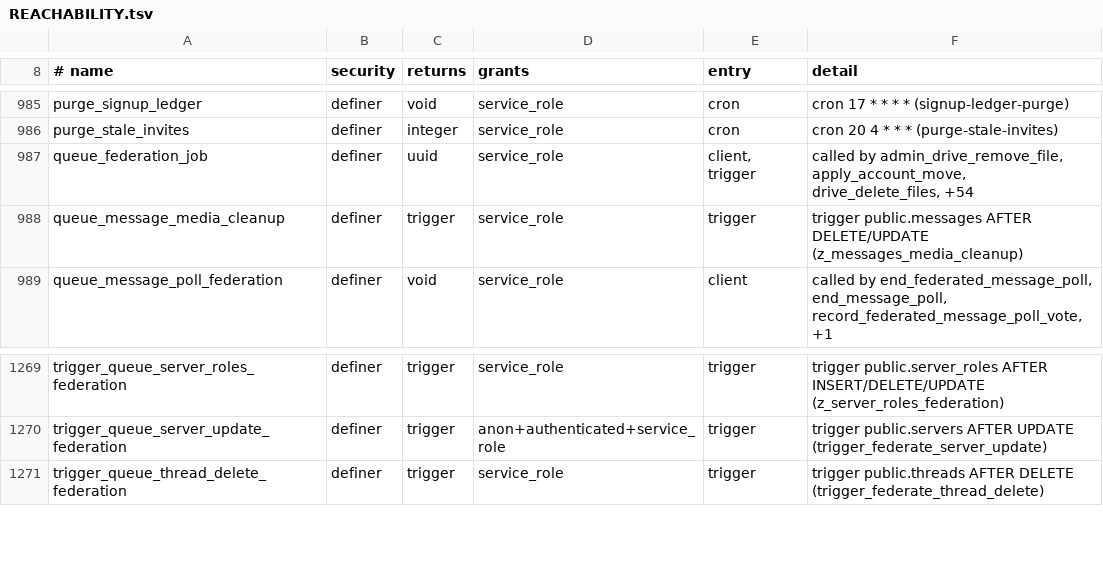
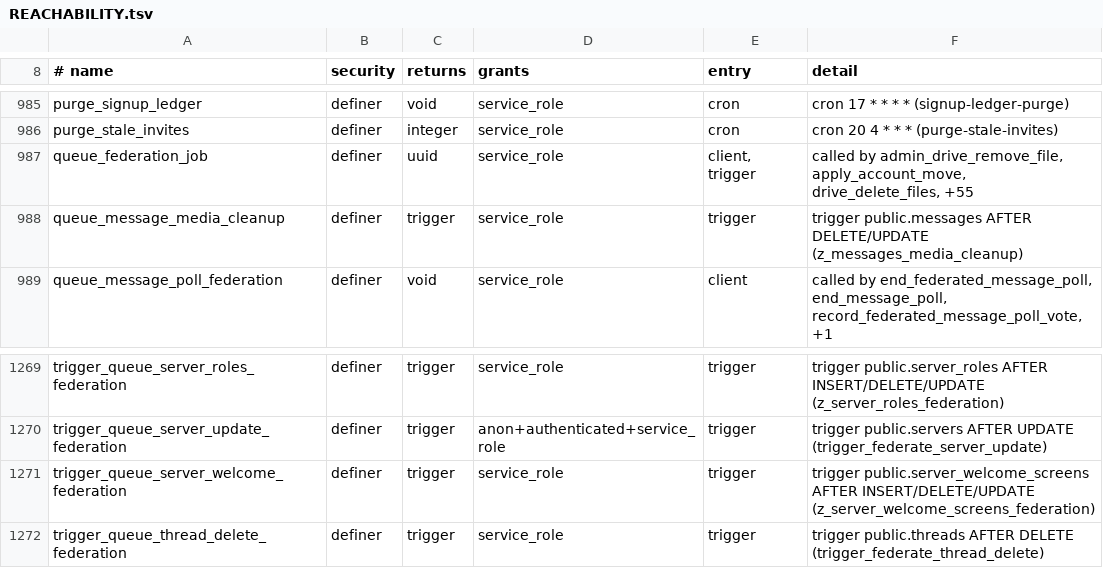
Before and after one commit to y4my4my4m/harmony, a TSV file: db_schema/REACHABILITY.tsv, drawn as a sheet; only a part is shown, gaps mark what is left out.

Commit message:
fix(federation): server rules for members from other instances
Joining a server hosted elsewhere by its handle or from a directory showed
no rules; only an invite did. Members from other instances were never held
by "Members must accept the rules": the acceptance trigger checks client
writes only, copies had no welcome screen row, and the welcome host skipped
copies.

The Group document and Update(Group) now carry harmony:welcome (rules, the
message while enabled, enabledAt, requireAcceptance, acceptanceRequiredAt);
the Group document also carries harmony:instanceRules. A member instance
stores harmony:welcome as its copy's server_welcome_screens row, so
get_server_welcome, accept_server_rules and enforce_server_rules_acceptance
hold the copy's members to it as they hold a local server's. The acceptance
stays on the member's instance; the host does not check it. Discovery
returns the rules and the join dialog lists them for every join.

Migration 20261127100001:
- z_server_welcome_screens_federation queues federate-server-update for a
  local federated server's screen; enable/disable_federation_triggers list it.
- get_server_welcome returns can_manage false, not NULL, for a server with
  no owner: NULL made must_accept NULL on a copy whose Group names no owner,
  and the message box never offered Accept rules.

federation.serverRules and federation.rulesAgreeNote were in no locale file
and fell back to English; added in all seven.

Tests: pgTAP 406; backend groupWelcome, copyMirrorHost, copyMirrorCopy;
JoinFederatedServer.rules, ServerWelcomeHost; federation round-trip case
serverWelcome; journey remote-server-rules.

```diff
--- a/db_schema/REACHABILITY.tsv
+++ b/db_schema/REACHABILITY.tsv
@@ -986,3 +986,3 @@ purge_signup_ledger	definer	void	service_role	cron	cron 17 * * * * (signup-ledge
 purge_stale_invites	definer	integer	service_role	cron	cron 20 4 * * * (purge-stale-invites)
-queue_federation_job	definer	uuid	service_role	client, trigger	called by admin_drive_remove_file, apply_account_move, drive_delete_files, +54
+queue_federation_job	definer	uuid	service_role	client, trigger	called by admin_drive_remove_file, apply_account_move, drive_delete_files, +55
 queue_message_media_cleanup	definer	trigger	service_role	trigger	trigger public.messages AFTER DELETE/UPDATE (z_messages_media_cleanup)
@@ -1270,2 +1270,3 @@ trigger_queue_server_roles_federation	definer	trigger	service_role	trigger	trigg
 trigger_queue_server_update_federation	definer	trigger	anon+authenticated+service_role	trigger	trigger public.servers AFTER UPDATE (trigger_federate_server_update)
+trigger_queue_server_welcome_federation	definer	trigger	service_role	trigger	trigger public.server_welcome_screens AFTER INSERT/DELETE/UPDATE (z_server_welcome_screens_federation)
 trigger_queue_thread_delete_federation	definer	trigger	service_role	trigger	trigger public.threads AFTER DELETE (trigger_federate_thread_delete)
```
Also changed, not shown: db_schema/SURFACE.tsv, 31 other files.
